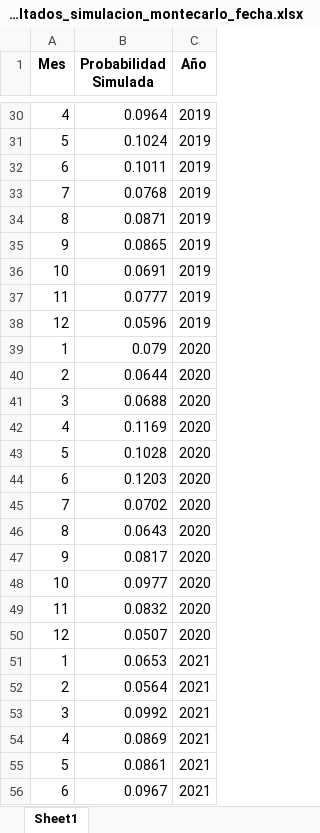
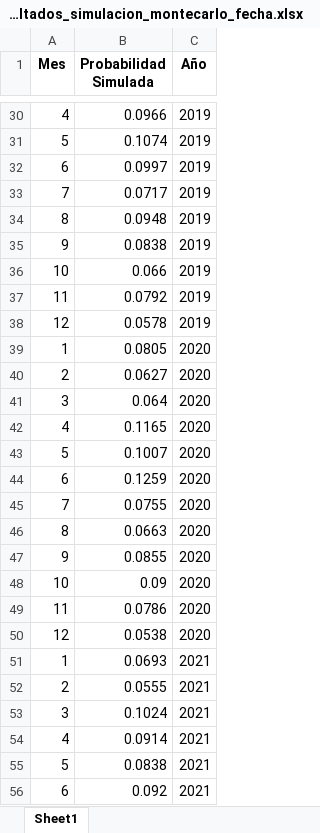
Before and after one commit to jplaurent01/Ciencia-de-Datos, an Excel workbook: Proyecto/data_output/resultados_simulacion_montecarlo_fecha.xlsx, sheet Sheet1, drawn as a sheet; only a part is shown, gaps mark what is left out; values as stored, in another font and other column widths than the file's, no borders; the diff covers the shown part only; the diff names each change by its address in the sheet, - before the commit and + after, or states it on an @@ line.

```diff
--- a/Proyecto/data_output/resultados_simulacion_montecarlo_fecha.xlsx (sheet Sheet1)
+++ b/Proyecto/data_output/resultados_simulacion_montecarlo_fecha.xlsx (sheet Sheet1)
-B30 (Probabilidad Simulada): 0.0964
+B30 (Probabilidad Simulada): 0.0966
-B31 (Probabilidad Simulada): 0.1024
+B31 (Probabilidad Simulada): 0.1074
-B32 (Probabilidad Simulada): 0.1011
+B32 (Probabilidad Simulada): 0.0997
-B33 (Probabilidad Simulada): 0.0768
+B33 (Probabilidad Simulada): 0.0717
-B34 (Probabilidad Simulada): 0.0871
+B34 (Probabilidad Simulada): 0.0948
-B35 (Probabilidad Simulada): 0.0865
+B35 (Probabilidad Simulada): 0.0838
-B36 (Probabilidad Simulada): 0.0691
+B36 (Probabilidad Simulada): 0.066
-B37 (Probabilidad Simulada): 0.0777
+B37 (Probabilidad Simulada): 0.0792
-B38 (Probabilidad Simulada): 0.0596
+B38 (Probabilidad Simulada): 0.0578
-B39 (Probabilidad Simulada): 0.079
+B39 (Probabilidad Simulada): 0.0805
-B40 (Probabilidad Simulada): 0.0644
+B40 (Probabilidad Simulada): 0.0627
-B41 (Probabilidad Simulada): 0.0688
+B41 (Probabilidad Simulada): 0.064
-B42 (Probabilidad Simulada): 0.1169
+B42 (Probabilidad Simulada): 0.1165
-B43 (Probabilidad Simulada): 0.1028
+B43 (Probabilidad Simulada): 0.1007
-B44 (Probabilidad Simulada): 0.1203
+B44 (Probabilidad Simulada): 0.1259
-B45 (Probabilidad Simulada): 0.0702
+B45 (Probabilidad Simulada): 0.0755
-B46 (Probabilidad Simulada): 0.0643
+B46 (Probabilidad Simulada): 0.0663
-B47 (Probabilidad Simulada): 0.0817
+B47 (Probabilidad Simulada): 0.0855
-B48 (Probabilidad Simulada): 0.0977
+B48 (Probabilidad Simulada): 0.09
-B49 (Probabilidad Simulada): 0.0832
+B49 (Probabilidad Simulada): 0.0786
-B50 (Probabilidad Simulada): 0.0507
+B50 (Probabilidad Simulada): 0.0538
-B51 (Probabilidad Simulada): 0.0653
+B51 (Probabilidad Simulada): 0.0693
-B52 (Probabilidad Simulada): 0.0564
+B52 (Probabilidad Simulada): 0.0555
-B53 (Probabilidad Simulada): 0.0992
+B53 (Probabilidad Simulada): 0.1024
-B54 (Probabilidad Simulada): 0.0869
+B54 (Probabilidad Simulada): 0.0914
-B55 (Probabilidad Simulada): 0.0861
+B55 (Probabilidad Simulada): 0.0838
-B56 (Probabilidad Simulada): 0.0967
+B56 (Probabilidad Simulada): 0.092
```
Also changed, not shown: 66 edited cells elsewhere in this sheet, Proyecto/data_output/Simulaciones_Futuras_Fallas.xlsx, 2 other files.
